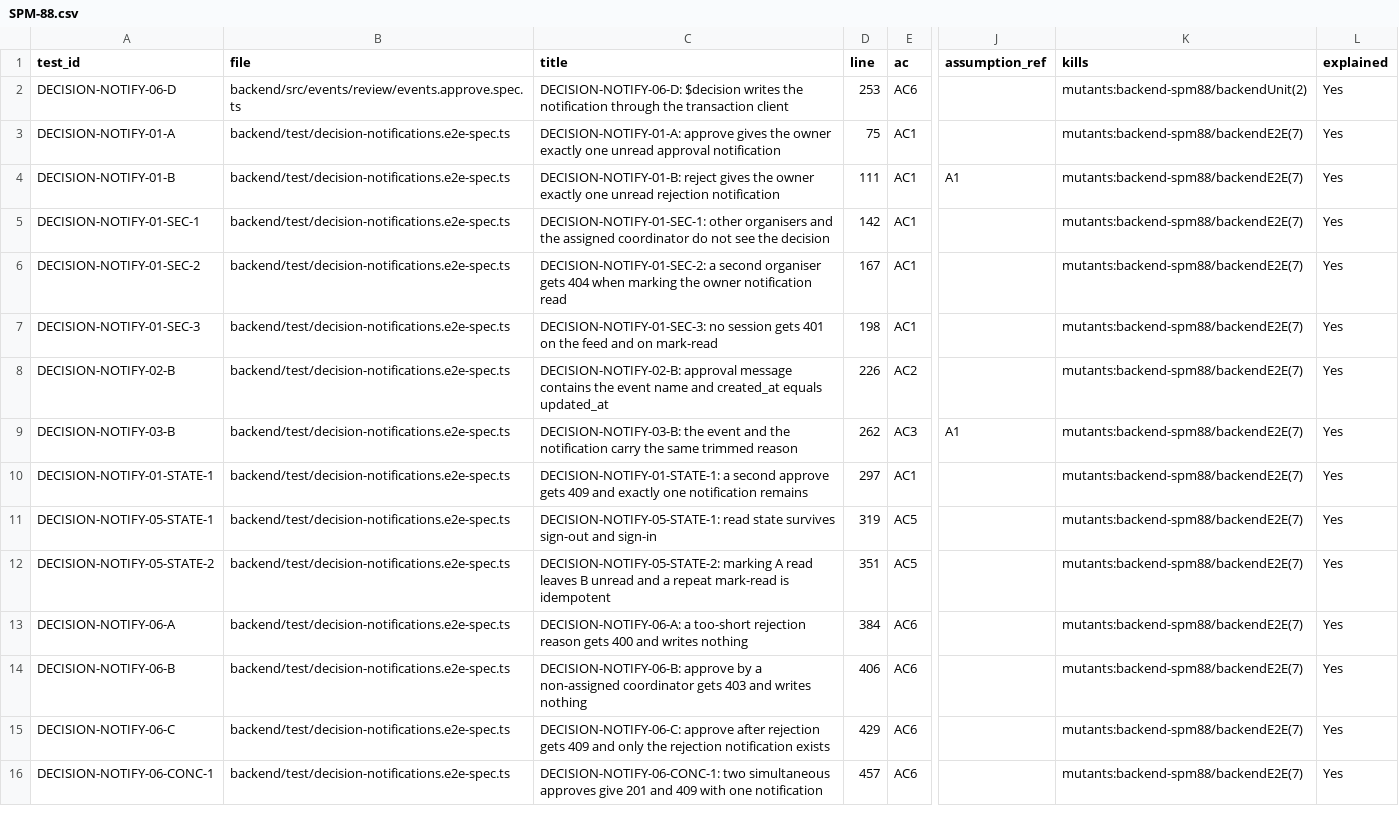
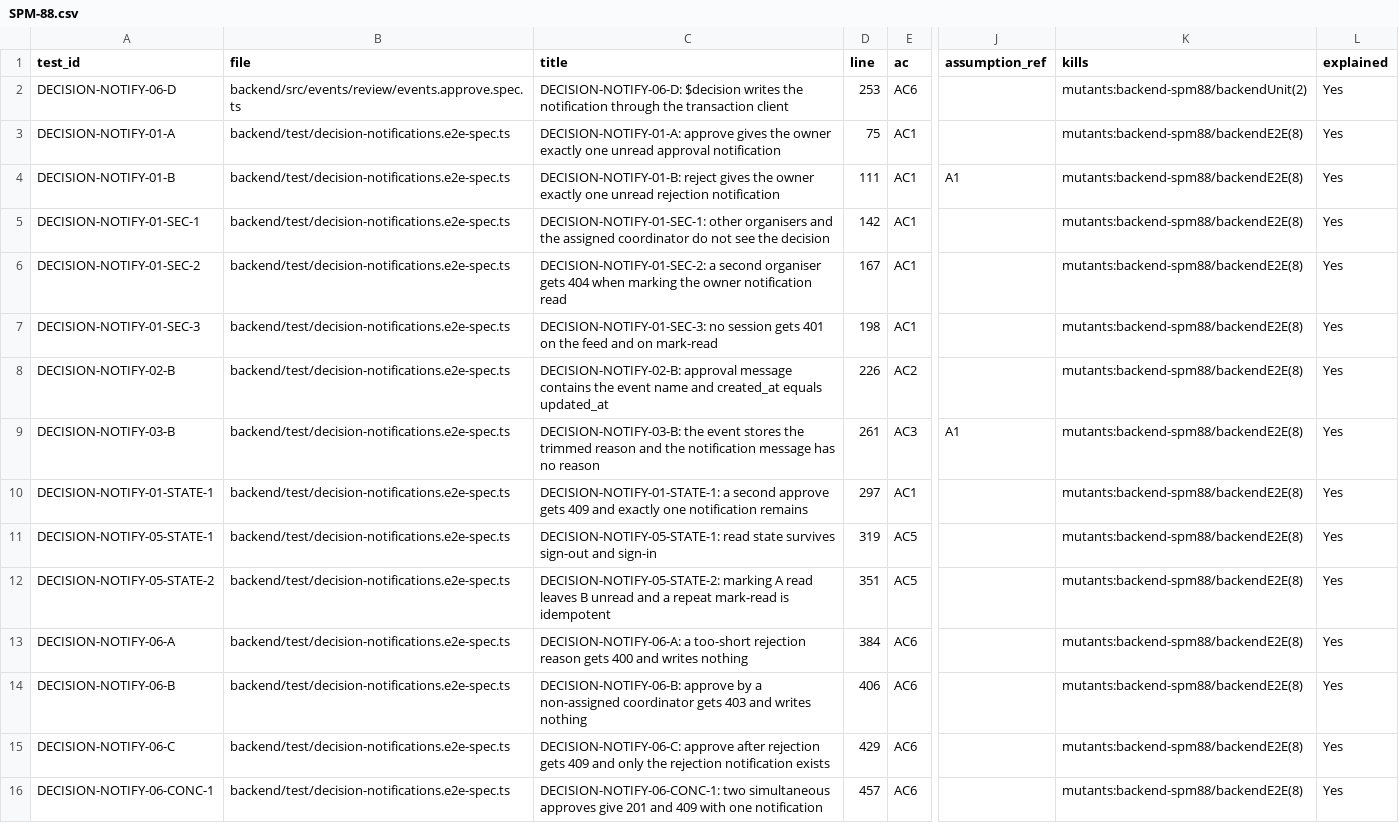
Before and after one commit to IS212-G5-T2/IS212-G5-T2, a CSV file: docs/test-cases/workflow/records/SPM-88.csv, drawn as a sheet; only a part is shown, gaps mark what is left out; the diff covers the shown part only; the diff names each change by its address in the sheet, - before the commit and + after, or states it on an @@ line.

```diff
--- a/docs/test-cases/workflow/records/SPM-88.csv
+++ b/docs/test-cases/workflow/records/SPM-88.csv
-K3:K16 (kills): mutants:backend-spm88/backendE2E(7)
+K3:K16 (kills): mutants:backend-spm88/backendE2E(8)
-C9 (title): …the event and the notification carry the same trimmed reason
+C9 (title): …the event stores the trimmed reason and the notification message has no reason
-D9 (line): 262
+D9 (line): 261
```
Also changed, not shown: 1 added row, 2 removed rows and 42 edited cells elsewhere in this file, 15 other files.
